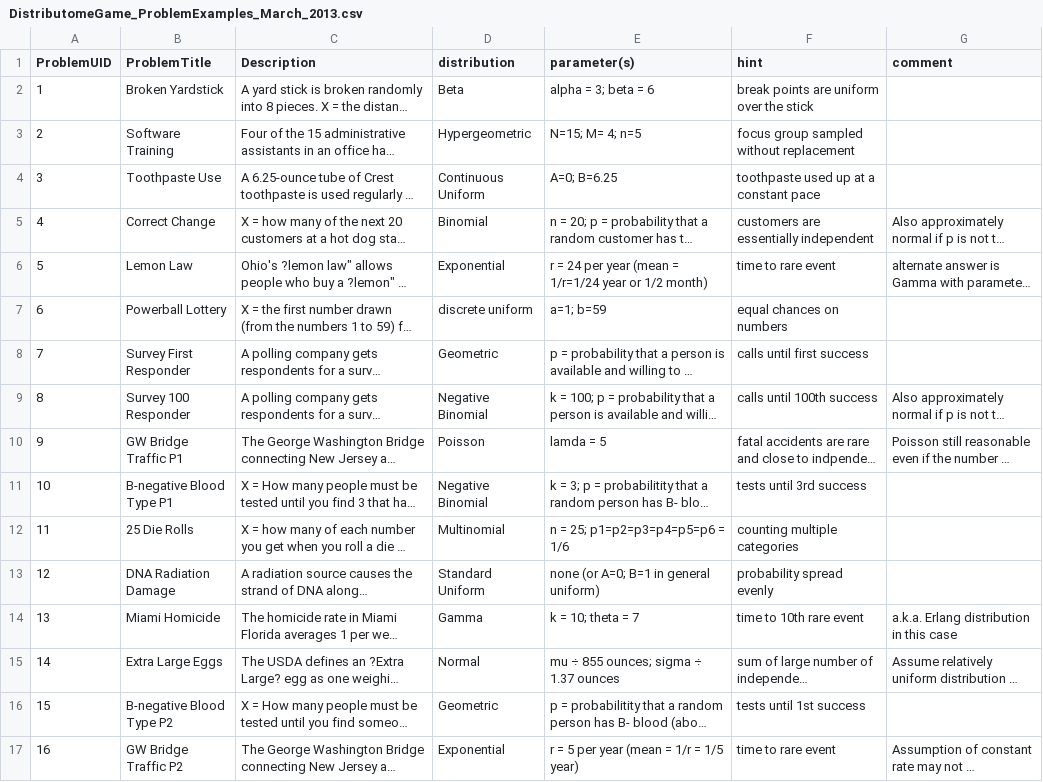
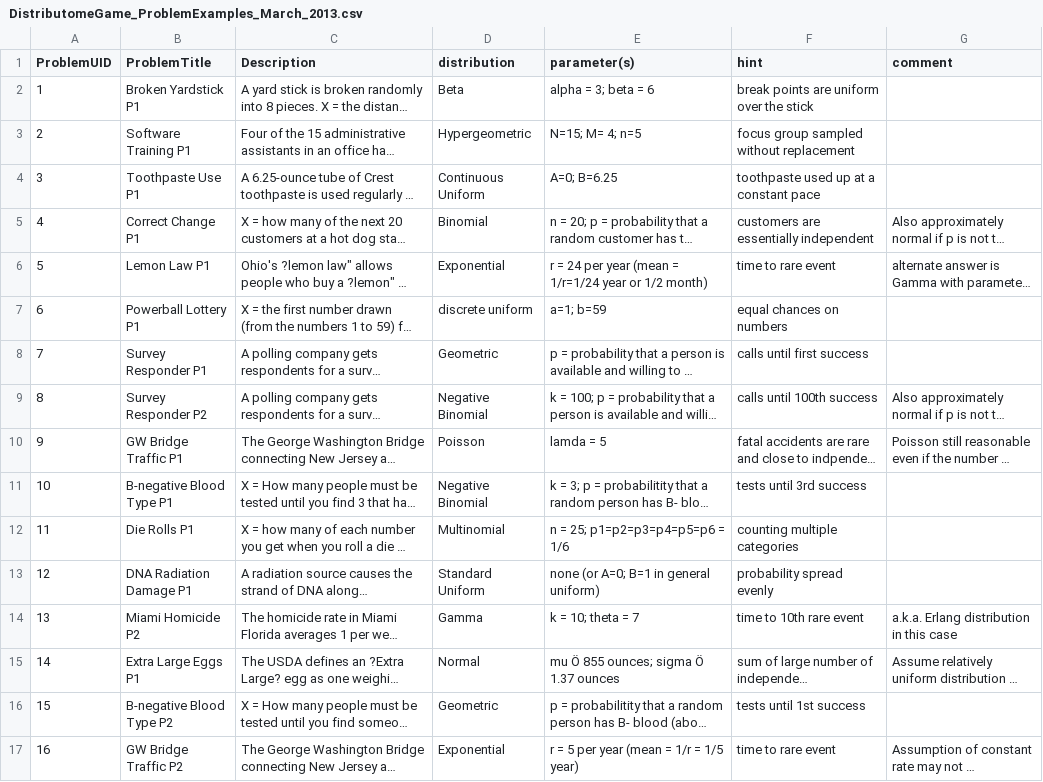
Before and after one commit to Distributome/distributome, a CSV file: web_site/V3/data/DistributomeGame_ProblemExamples_March_2013.csv, drawn as a sheet; only a part is shown; long unchanged cells end in …; the diff covers the shown part only; the diff names each change by its address in the sheet, - before the commit and + after, or states it on an @@ line.

Commit message:
Fixed more problems with non-terminal characters and updated the hints.

```diff
--- a/web_site/V3/data/DistributomeGame_ProblemExamples_March_2013.csv
+++ b/web_site/V3/data/DistributomeGame_ProblemExamples_March_2013.csv
-B2 (ProblemTitle): Broken Yardstick
+B2 (ProblemTitle): Broken Yardstick P1
-B3 (ProblemTitle): Software Training
+B3 (ProblemTitle): Software Training P1
-B4 (ProblemTitle): Toothpaste Use
+B4 (ProblemTitle): Toothpaste Use P1
-B5 (ProblemTitle): Correct Change
+B5 (ProblemTitle): Correct Change P1
-B6 (ProblemTitle): Lemon Law
+B6 (ProblemTitle): Lemon Law P1
-B7 (ProblemTitle): Powerball Lottery
+B7 (ProblemTitle): Powerball Lottery P1
-B8 (ProblemTitle): Survey First Responder
+B8 (ProblemTitle): Survey Responder P1
-B9 (ProblemTitle): Survey 100 Responder
+B9 (ProblemTitle): Survey Responder P2
-B12 (ProblemTitle): 25 Die Rolls
+B12 (ProblemTitle): Die Rolls P1
-B13 (ProblemTitle): DNA Radiation Damage
+B13 (ProblemTitle): DNA Radiation Damage P1
-B14 (ProblemTitle): Miami Homicide
+B14 (ProblemTitle): Miami Homicide P2
-B15 (ProblemTitle): Extra Large Eggs
+B15 (ProblemTitle): Extra Large Eggs P1
-E15 (parameter(s)): mu ÷ 855 ounces; sigma ÷ 1.37 ounces
+E15 (parameter(s)): mu Ö 855 ounces; sigma Ö 1.37 ounces
```
Also changed, not shown: 11 edited cells elsewhere in this file.
